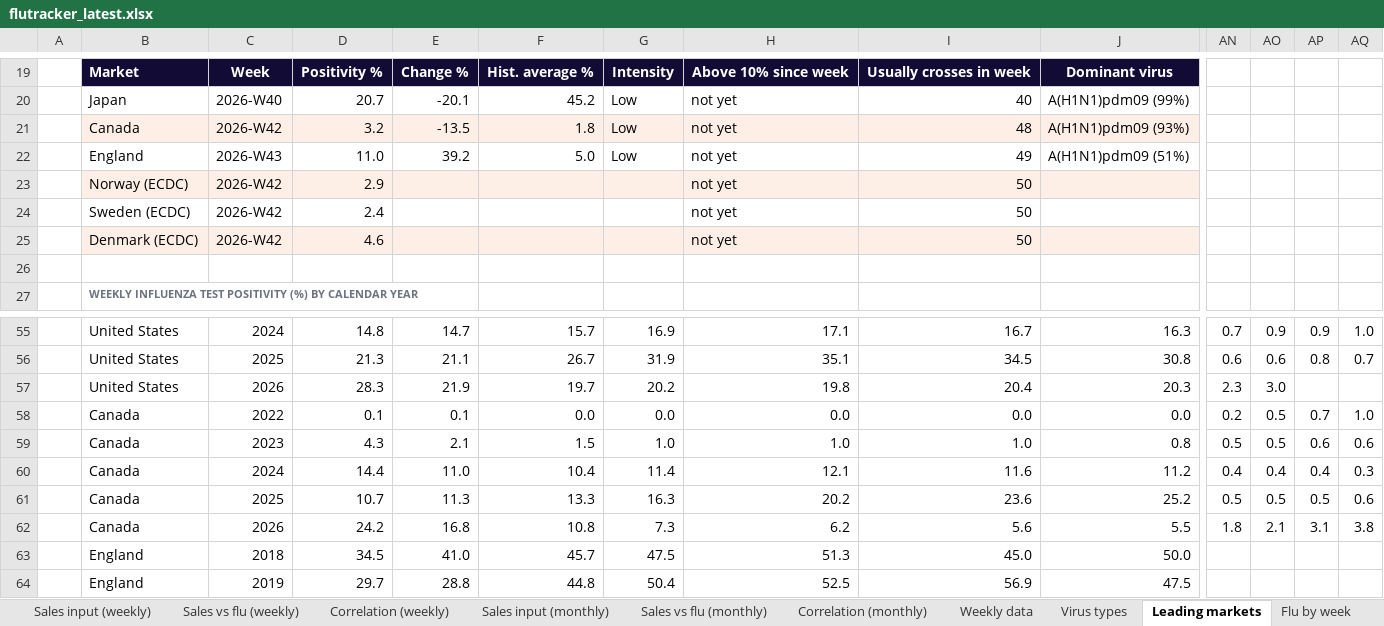
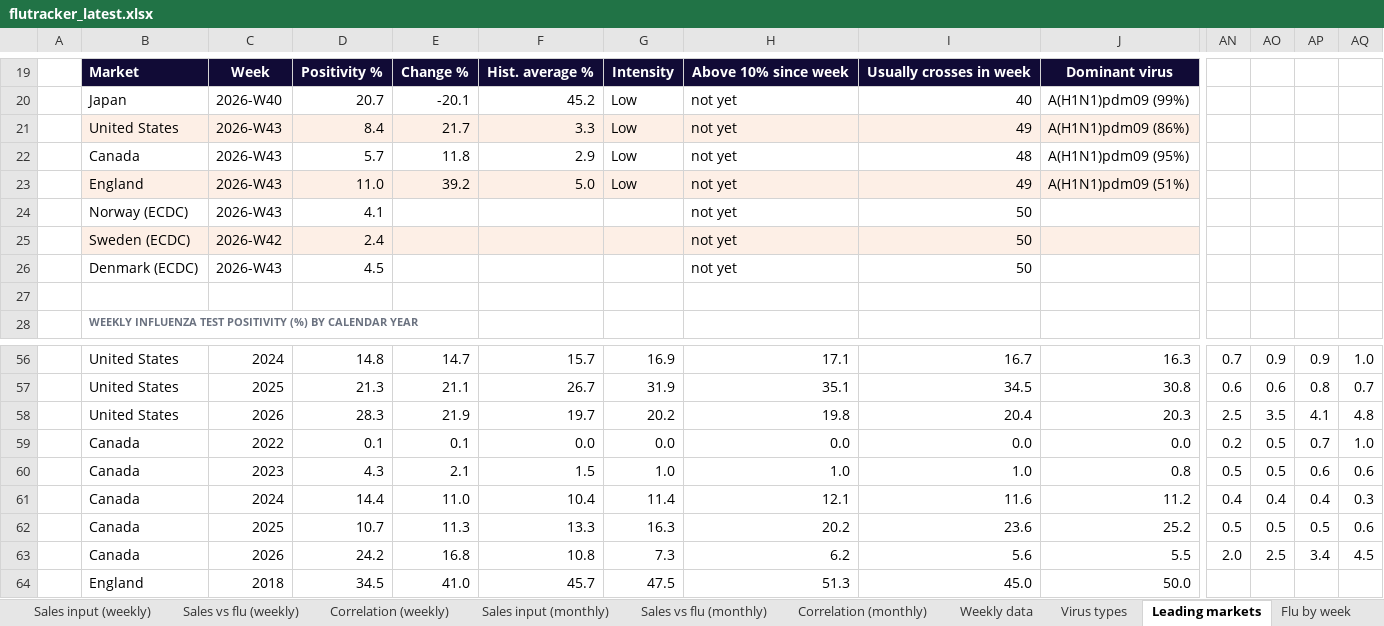
Before and after one commit to EirikWikHeltne/flutracker, an Excel workbook: docs/data/flutracker_latest.xlsx, sheet Leading markets, drawn as a sheet; only a part is shown, gaps mark what is left out; the shorter side is filled out with more unchanged rows; values as stored, in another font and other column widths than the file's, no borders; addresses are those after the commit; rows hold the shown columns only; the diff covers the shown part only; the diff names each change by its address in the sheet, - before the commit and + after, or states it on an @@ line.

```diff
--- a/docs/data/flutracker_latest.xlsx (sheet Leading markets)
+++ b/docs/data/flutracker_latest.xlsx (sheet Leading markets)
+row 21:  | United States | 2026-W43 | 8.4 | 21.7 | 3.3 | Low | not yet | 49 | A(H1N1)pdm09 (86%)
-B22:J22 fill: #FDEFE6
+B22:J22 fill: none
-C22: 2026-W42
+C22: 2026-W43
-D22: 3.2
+D22: 5.7
-E22: -13.5
+E22: 11.8
-F22: 1.8
+F22: 2.9
-J22: A(H1N1)pdm09 (93%)
+J22: A(H1N1)pdm09 (95%)
-B23:J23 fill: none
+B23:J23 fill: #FDEFE6
-B24:J24 fill: #FDEFE6
+B24:J24 fill: none
-C24: 2026-W42
+C24: 2026-W43
-D24: 2.9
+D24: 4.1
-B25:J25 fill: none
+B25:J25 fill: #FDEFE6
-B26:J26 fill: #FDEFE6
+B26:J26 fill: none
-C26: 2026-W42
+C26: 2026-W43
-D26: 4.6
+D26: 4.5
-AN58: 2.3
+AN58: 2.5
-AO58: 3.0
+AO58: 3.5
-AP58: (empty)
+AP58: 4.1
-AQ58: (empty)
+AQ58: 4.8
-AN63: 1.8
+AN63: 2.0
-AO63: 2.1
+AO63: 2.5
-AP63: 3.1
+AP63: 3.4
-AQ63: 3.8
+AQ63: 4.5
```
Also changed, not shown: 10 edited cells elsewhere in this sheet, sheet Sales vs flu (weekly), sheet Overview, sheet Weekly data, sheet Correlation (weekly), sheet Flu by week, sheet Last 12 months, 10 more sheets, charts or pictures, 8 other files.
